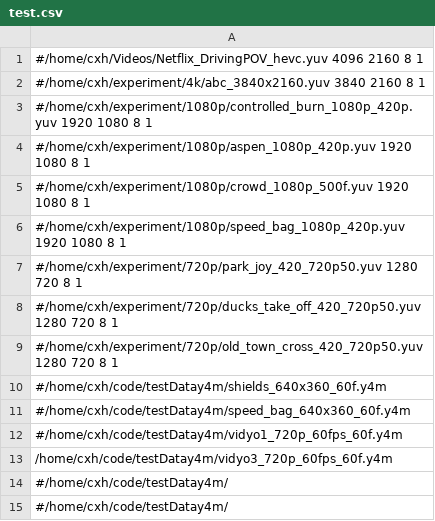
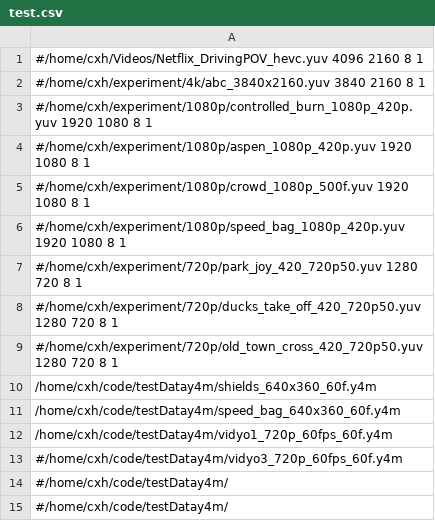
Before and after one commit to XingHongChenIntel/codec-DBDR-analyzer-tool, a CSV file: test.csv, drawn as a sheet.

```diff
--- a/test.csv
+++ b/test.csv
@@ -9,6 +9,6 @@
 #/home/cxh/experiment/720p/old_town_cross_420_720p50.yuv 1280 720 8 1
-#/home/cxh/code/testDatay4m/shields_640x360_60f.y4m
-#/home/cxh/code/testDatay4m/speed_bag_640x360_60f.y4m
-#/home/cxh/code/testDatay4m/vidyo1_720p_60fps_60f.y4m
-/home/cxh/code/testDatay4m/vidyo3_720p_60fps_60f.y4m
+/home/cxh/code/testDatay4m/shields_640x360_60f.y4m
+/home/cxh/code/testDatay4m/speed_bag_640x360_60f.y4m
+/home/cxh/code/testDatay4m/vidyo1_720p_60fps_60f.y4m
+#/home/cxh/code/testDatay4m/vidyo3_720p_60fps_60f.y4m
 #/home/cxh/code/testDatay4m/
```
Also changed, not shown: 2 other files.
